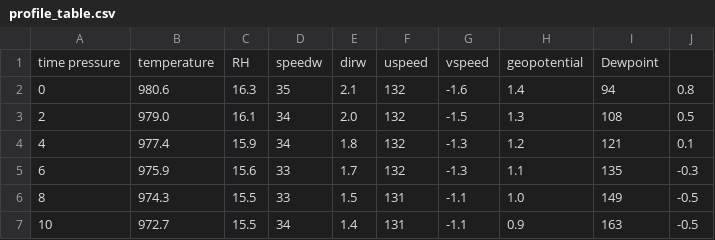
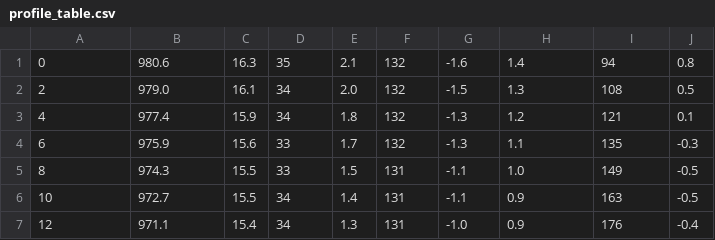
Before and after one commit to leeanne2/atmos-data, a CSV file: profile_table.csv, drawn as a sheet; only a part is shown; the shorter side is filled out with more unchanged rows.

Commit message:
Update profile_table.csv

```diff
--- a/profile_table.csv
+++ b/profile_table.csv
@@ -1,2 +1 @@
-time  pressure	temperature	RH	  speedw	   dirw	   uspeed	    vspeed	geopotential	Dewpoint
 0         	980.6  	16.3  	35    	2.1     	132   	-1.6      	1.4       	94        	0.8
```
